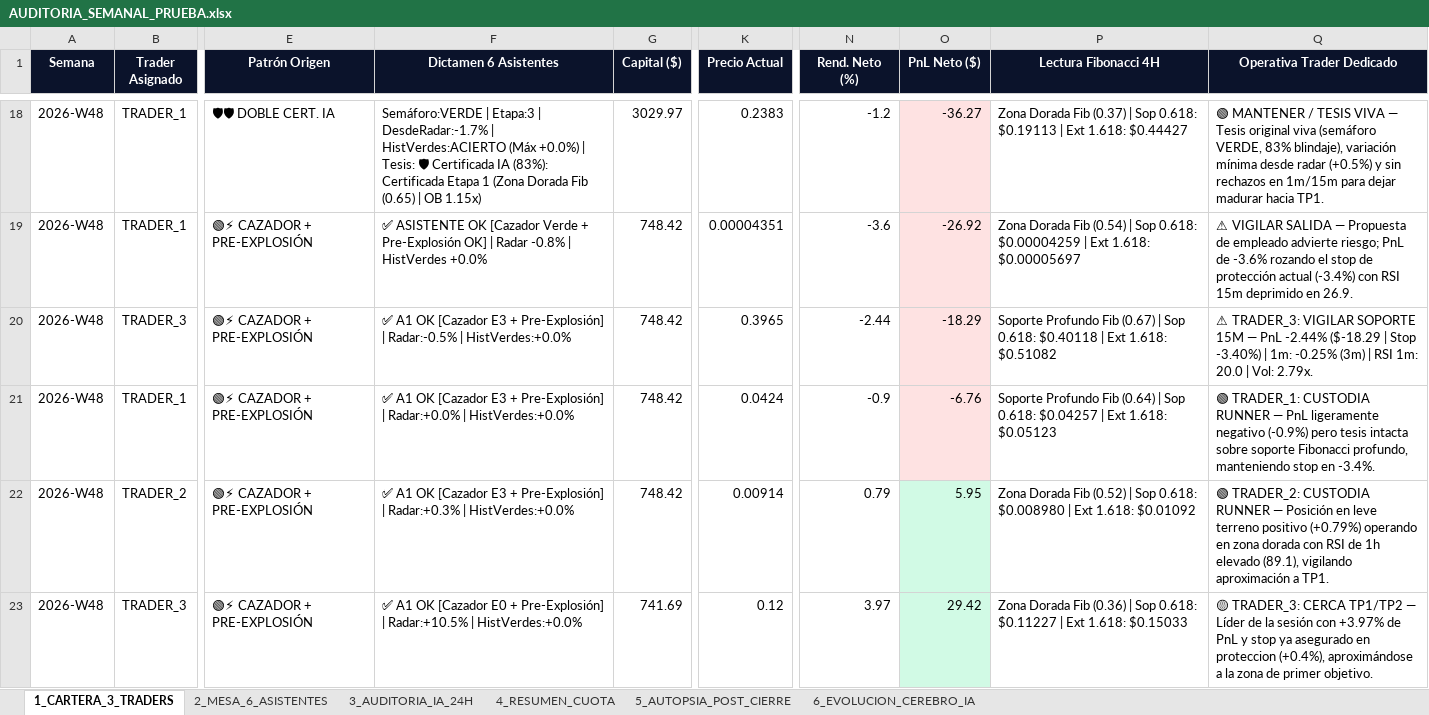
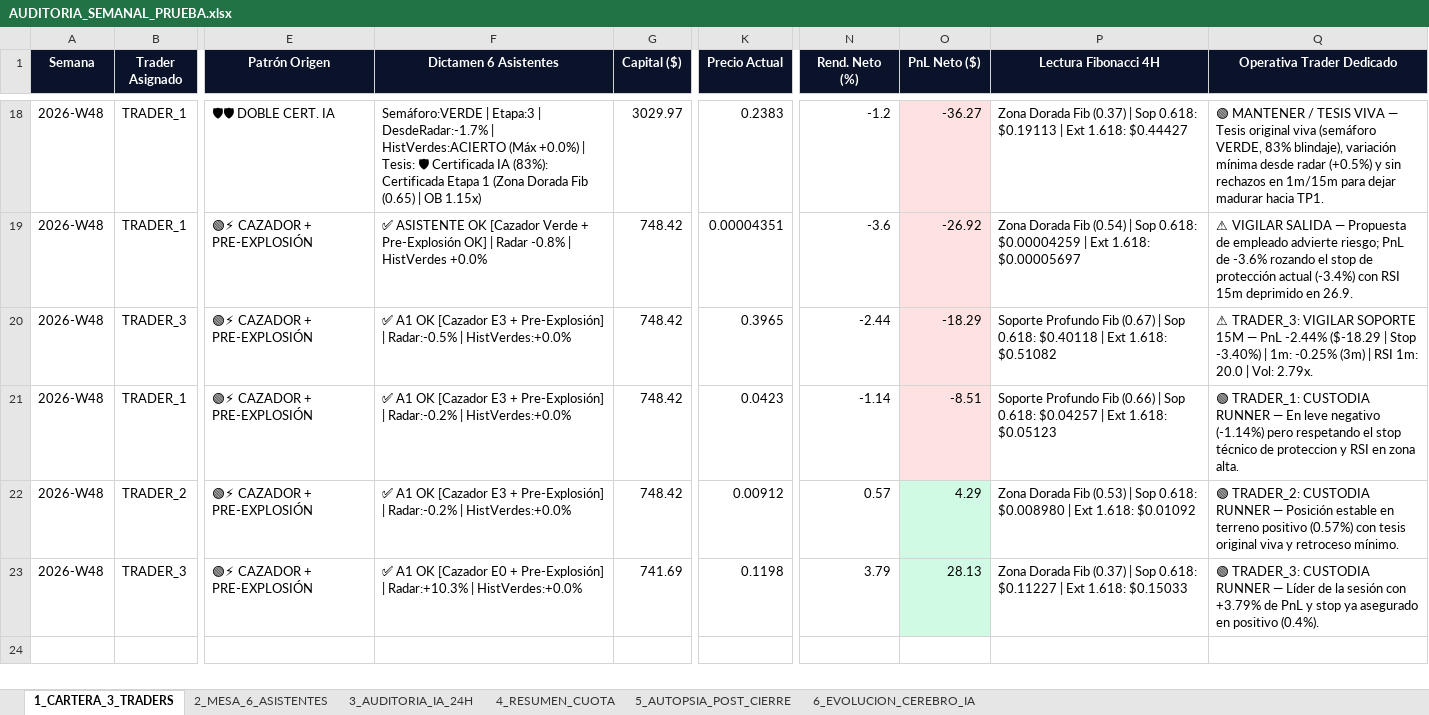
Before and after one commit to kjanoto-coder/panel-cripto, an Excel workbook: AUDITORIA_SEMANAL_PRUEBA.xlsx, sheet 1_CARTERA_3_TRADERS, drawn as a sheet; only a part is shown, gaps mark what is left out; values as stored, in another font and other column widths than the file's, no borders; the diff names each change by its address in the sheet, - before the commit and + after, or states it on an @@ line.

```diff
--- a/AUDITORIA_SEMANAL_PRUEBA.xlsx (sheet 1_CARTERA_3_TRADERS)
+++ b/AUDITORIA_SEMANAL_PRUEBA.xlsx (sheet 1_CARTERA_3_TRADERS)
-F21 (Dictamen 6 Asistentes): …Pre-Explosión] | Radar:+0.0% | HistVerdes:+0.0%
+F21 (Dictamen 6 Asistentes): …Pre-Explosión] | Radar:-0.2% | HistVerdes:+0.0%
-K21 (Precio Actual): 0.0424
+K21 (Precio Actual): 0.0423
-N21 (Rend. Neto (%)): -0.9
+N21 (Rend. Neto (%)): -1.14
-O21 (PnL Neto ($)): -6.76
+O21 (PnL Neto ($)): -8.51
-P21 (Lectura Fibonacci 4H): …Profundo Fib (0.64) | Sop…
+P21 (Lectura Fibonacci 4H): …Profundo Fib (0.66) | Sop…
-Q21 (Operativa Trader Dedicado): …RUNNER — PnL ligeramente negativo (-0.9%) pero tesis intacta sobre soporte Fibonacci profundo, manteniendo stop en -3.4%.
+Q21 (Operativa Trader Dedicado): …RUNNER — En leve negativo (-1.14%) pero respetando el stop técnico de proteccion y RSI en zona alta.
-F22 (Dictamen 6 Asistentes): …Pre-Explosión] | Radar:+0.3% | HistVerdes:+0.0%
+F22 (Dictamen 6 Asistentes): …Pre-Explosión] | Radar:-0.2% | HistVerdes:+0.0%
-K22 (Precio Actual): 0.00914
+K22 (Precio Actual): 0.00912
-N22 (Rend. Neto (%)): 0.79
+N22 (Rend. Neto (%)): 0.57
-O22 (PnL Neto ($)): 5.95
+O22 (PnL Neto ($)): 4.29
-P22 (Lectura Fibonacci 4H): …Dorada Fib (0.52) | Sop…
+P22 (Lectura Fibonacci 4H): …Dorada Fib (0.53) | Sop…
-Q22 (Operativa Trader Dedicado): …— Posición en leve terreno positivo (+0.79%) operando en zona dorada con RSI de 1h elevado (89.1), vigilando aproximación a TP1.
+Q22 (Operativa Trader Dedicado): …— Posición estable en terreno positivo (0.57%) con tesis original viva y retroceso mínimo.
-F23 (Dictamen 6 Asistentes): …Pre-Explosión] | Radar:+10.5% | HistVerdes:+0.0%
+F23 (Dictamen 6 Asistentes): …Pre-Explosión] | Radar:+10.3% | HistVerdes:+0.0%
-K23 (Precio Actual): 0.12
+K23 (Precio Actual): 0.1198
-N23 (Rend. Neto (%)): 3.97
+N23 (Rend. Neto (%)): 3.79
-O23 (PnL Neto ($)): 29.42
+O23 (PnL Neto ($)): 28.13
-P23 (Lectura Fibonacci 4H): …Dorada Fib (0.36) | Sop…
+P23 (Lectura Fibonacci 4H): …Dorada Fib (0.37) | Sop…
-Q23 (Operativa Trader Dedicado): 🟡 TRADER_3: CERCA TP1/TP2 — Líder de la sesión con +3.97% de PnL y stop ya asegurado en proteccion (+0.4%), aproximándose a la zona de primer objetivo.
+Q23 (Operativa Trader Dedicado): 🟢 TRADER_3: CUSTODIA RUNNER — Líder de la sesión con +3.79% de PnL y stop ya asegurado en positivo (0.4%).
```
Also changed, not shown: sheet 2_MESA_6_ASISTENTES, sheet 3_AUDITORIA_IA_24H, sheet 4_RESUMEN_CUOTA, sheet 6_EVOLUCION_CEREBRO_IA, 3 other files.
